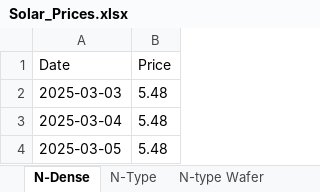
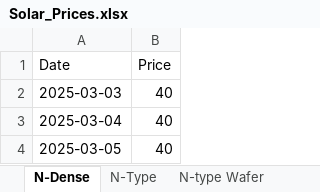
Before and after one commit to BoutahirYassine/Anticipation-of-Raw-Material-Prices, an Excel workbook: DataBI/SMM/Solar_Prices.xlsx, sheet N-Dense, drawn as a sheet; values as stored, in another font and other column widths than the file's, no borders; the diff names each change by its address in the sheet, - before the commit and + after, or states it on an @@ line.

```diff
--- a/DataBI/SMM/Solar_Prices.xlsx (sheet N-Dense)
+++ b/DataBI/SMM/Solar_Prices.xlsx (sheet N-Dense)
-B2:B4 (Price): 5.48
+B2:B4 (Price): 40
```
Also changed, not shown: sheet N-Type, Statistiques & Calcules/Calcul_Prix_Cellule_TOPCon_M10.xlsx.
